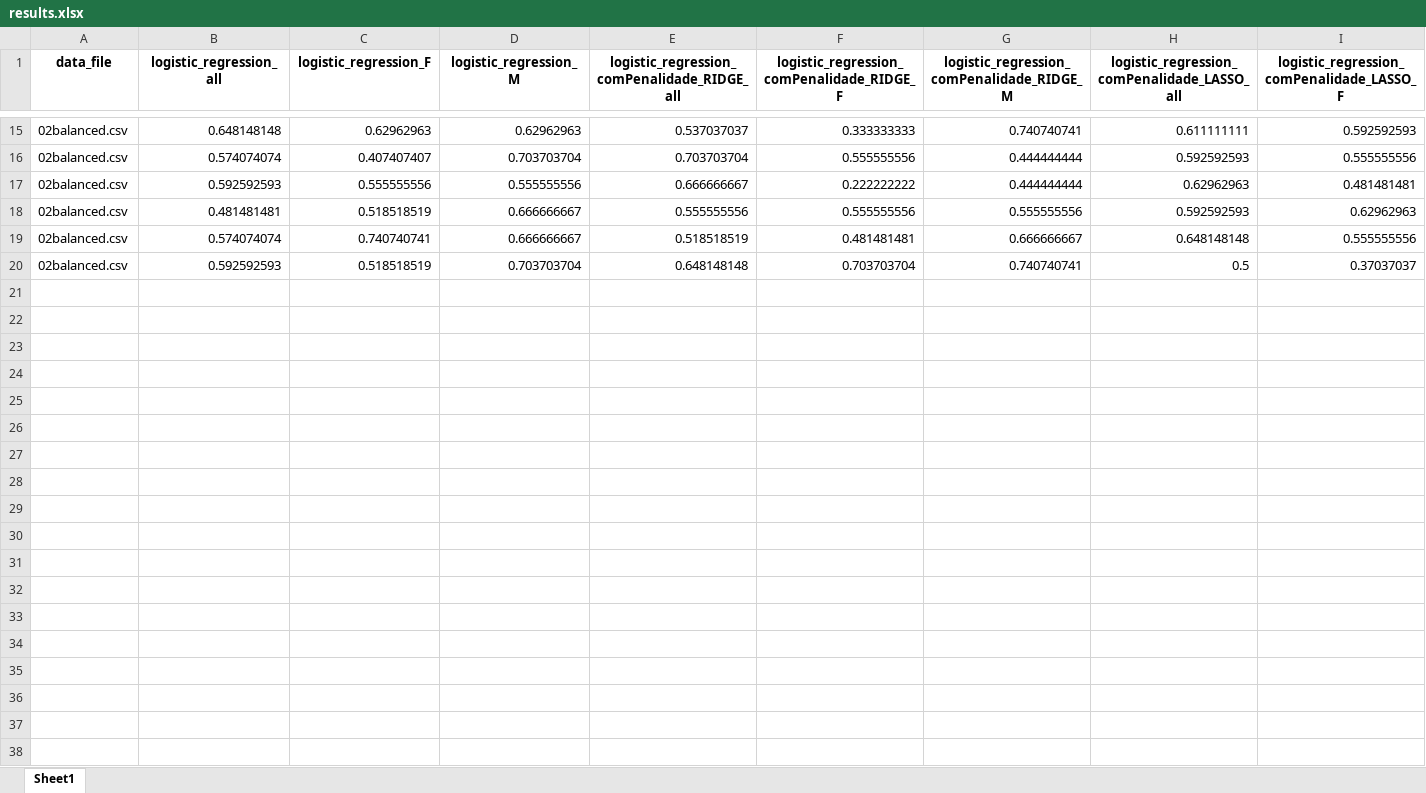
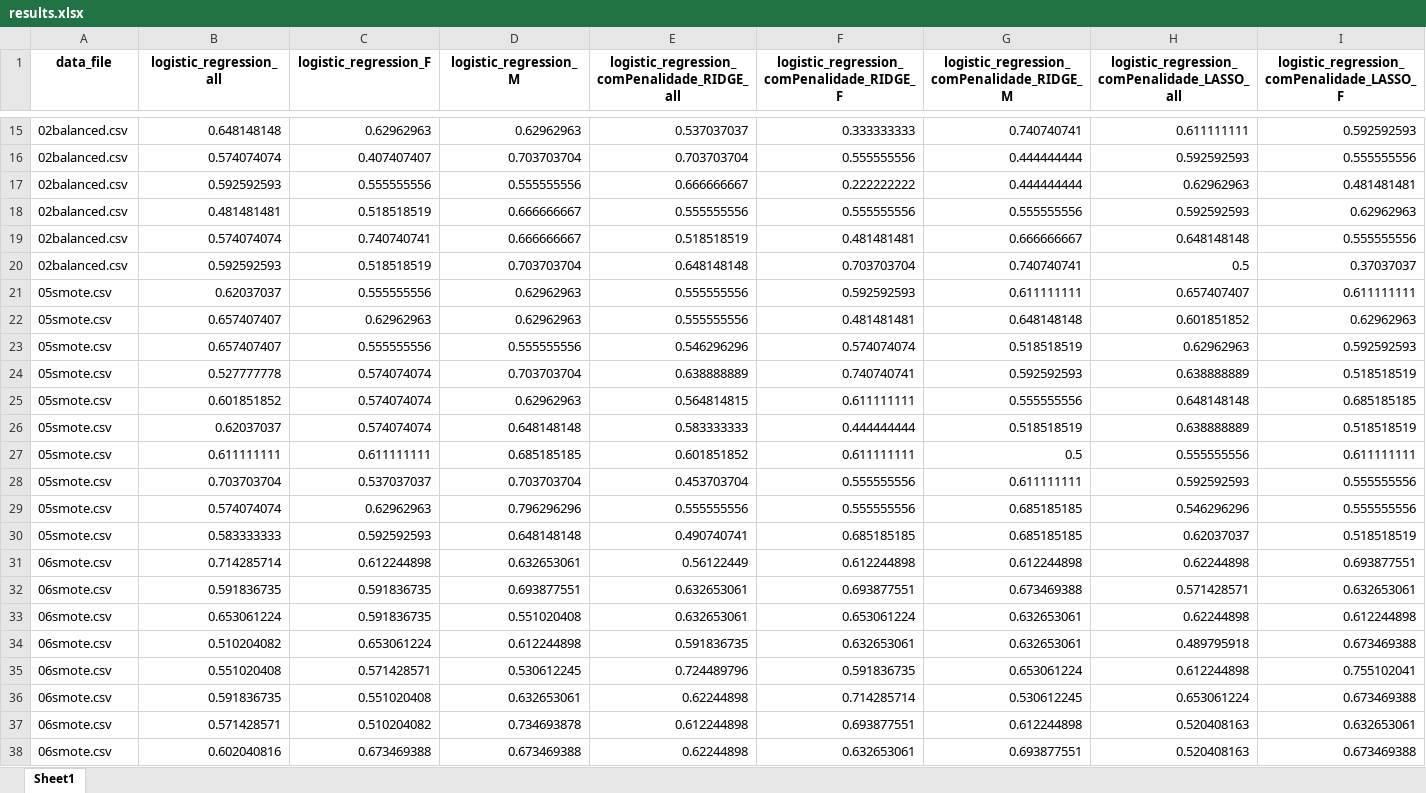
Before and after one commit to jepe06/Project-One---Fatigue-Index, an Excel workbook: results.xlsx, sheet Sheet1, drawn as a sheet; only a part is shown, gaps mark what is left out; values as stored, in another font and other column widths than the file's, no borders; rows hold the shown columns only; the diff covers the shown part only; the diff names each change by its address in the sheet, - before the commit and + after, or states it on an @@ line.

Commit message:
more data models

```diff
--- a/results.xlsx (sheet Sheet1)
+++ b/results.xlsx (sheet Sheet1)
+row 21: 05smote.csv | 0.62037037 | 0.555555556 | 0.62962963 | 0.555555556 | 0.592592593 | 0.611111111 | 0.657407407 | 0.611111111
+row 22: 05smote.csv | 0.657407407 | 0.62962963 | 0.62962963 | 0.555555556 | 0.481481481 | 0.648148148 | 0.601851852 | 0.62962963
+row 23: 05smote.csv | 0.657407407 | 0.555555556 | 0.555555556 | 0.546296296 | 0.574074074 | 0.518518519 | 0.62962963 | 0.592592593
+row 24: 05smote.csv | 0.527777778 | 0.574074074 | 0.703703704 | 0.638888889 | 0.740740741 | 0.592592593 | 0.638888889 | 0.518518519
+row 25: 05smote.csv | 0.601851852 | 0.574074074 | 0.62962963 | 0.564814815 | 0.611111111 | 0.555555556 | 0.648148148 | 0.685185185
+row 26: 05smote.csv | 0.62037037 | 0.574074074 | 0.648148148 | 0.583333333 | 0.444444444 | 0.518518519 | 0.638888889 | 0.518518519
+row 27: 05smote.csv | 0.611111111 | 0.611111111 | 0.685185185 | 0.601851852 | 0.611111111 | 0.5 | 0.555555556 | 0.611111111
+row 28: 05smote.csv | 0.703703704 | 0.537037037 | 0.703703704 | 0.453703704 | 0.555555556 | 0.611111111 | 0.592592593 | 0.555555556
+row 29: 05smote.csv | 0.574074074 | 0.62962963 | 0.796296296 | 0.555555556 | 0.555555556 | 0.685185185 | 0.546296296 | 0.555555556
+row 30: 05smote.csv | 0.583333333 | 0.592592593 | 0.648148148 | 0.490740741 | 0.685185185 | 0.685185185 | 0.62037037 | 0.518518519
+row 31: 06smote.csv | 0.714285714 | 0.612244898 | 0.632653061 | 0.56122449 | 0.612244898 | 0.612244898 | 0.62244898 | 0.693877551
+row 32: 06smote.csv | 0.591836735 | 0.591836735 | 0.693877551 | 0.632653061 | 0.693877551 | 0.673469388 | 0.571428571 | 0.632653061
+row 33: 06smote.csv | 0.653061224 | 0.591836735 | 0.551020408 | 0.632653061 | 0.653061224 | 0.632653061 | 0.62244898 | 0.612244898
+row 34: 06smote.csv | 0.510204082 | 0.653061224 | 0.612244898 | 0.591836735 | 0.632653061 | 0.632653061 | 0.489795918 | 0.673469388
+row 35: 06smote.csv | 0.551020408 | 0.571428571 | 0.530612245 | 0.724489796 | 0.591836735 | 0.653061224 | 0.612244898 | 0.755102041
+row 36: 06smote.csv | 0.591836735 | 0.551020408 | 0.632653061 | 0.62244898 | 0.714285714 | 0.530612245 | 0.653061224 | 0.673469388
+row 37: 06smote.csv | 0.571428571 | 0.510204082 | 0.734693878 | 0.612244898 | 0.693877551 | 0.612244898 | 0.520408163 | 0.632653061
+row 38: 06smote.csv | 0.602040816 | 0.673469388 | 0.673469388 | 0.62244898 | 0.632653061 | 0.693877551 | 0.520408163 | 0.673469388
```
Also changed, not shown: 1 added row elsewhere in this sheet, 5 other files.
